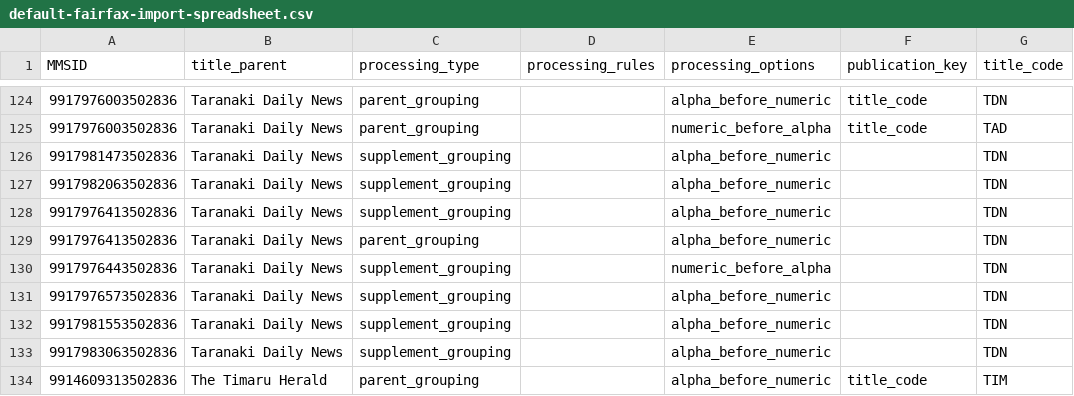
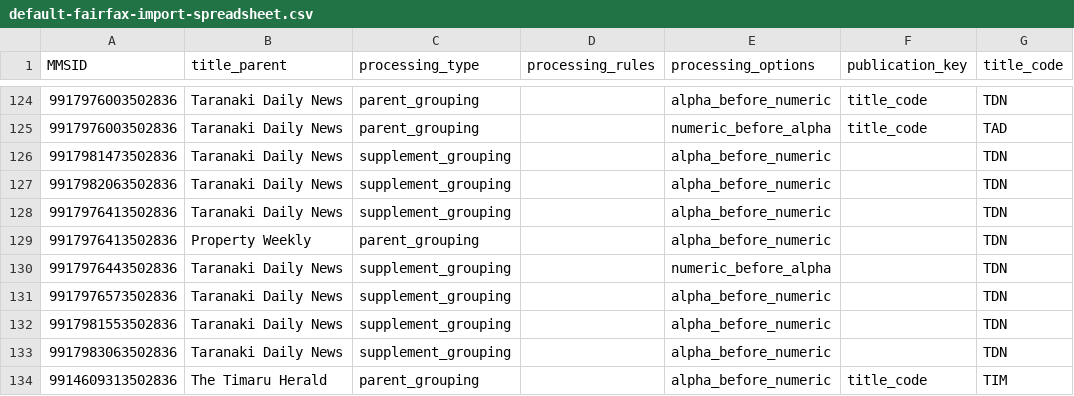
Before and after one commit to NLNZDigitalPreservation/nlnz-tools-sip-generation-fairfax, a CSV file: core/src/main/resources/nz/govt/natlib/tools/sip/generation/fairfax/default-fairfax-import-spreadsheet.csv, drawn as a sheet; only a part is shown, gaps mark what is left out; the diff names each change by its address in the sheet, - before the commit and + after, or states it on an @@ line.

Commit message:
Changed Taranaki Daily News Property Weekly to Property Weekly.

```diff
--- a/core/src/main/resources/nz/govt/natlib/tools/sip/generation/fairfax/default-fairfax-import-spreadsheet.csv
+++ b/core/src/main/resources/nz/govt/natlib/tools/sip/generation/fairfax/default-fairfax-import-spreadsheet.csv
-B129 (title_parent): Taranaki Daily News
+B129 (title_parent): Property Weekly
```
